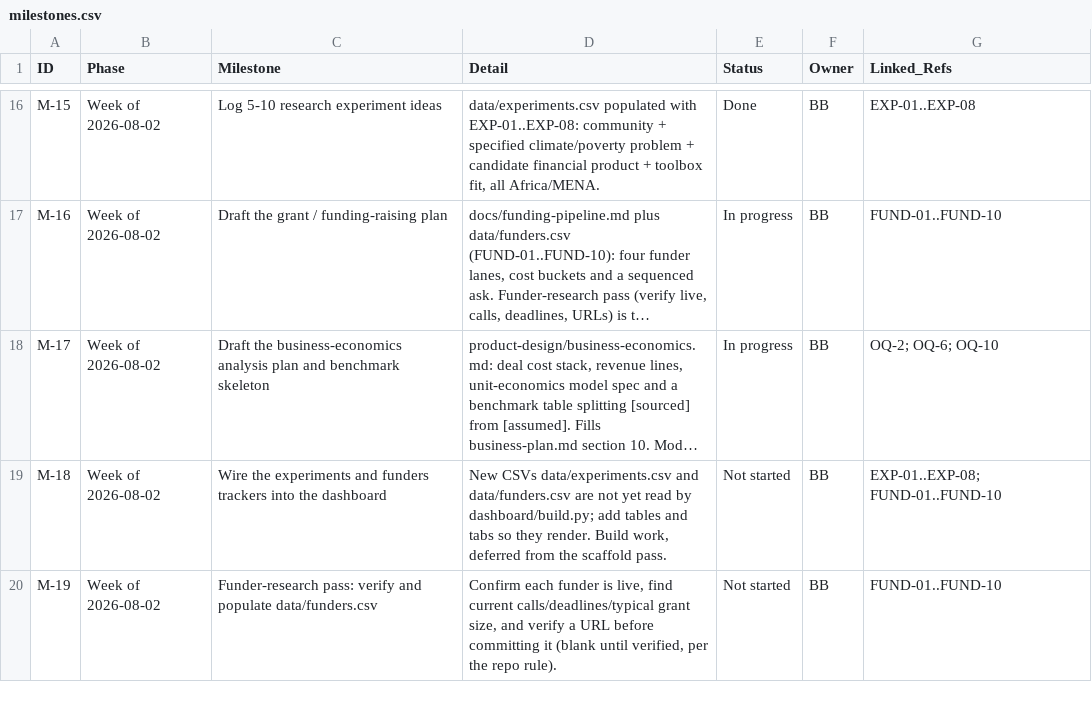
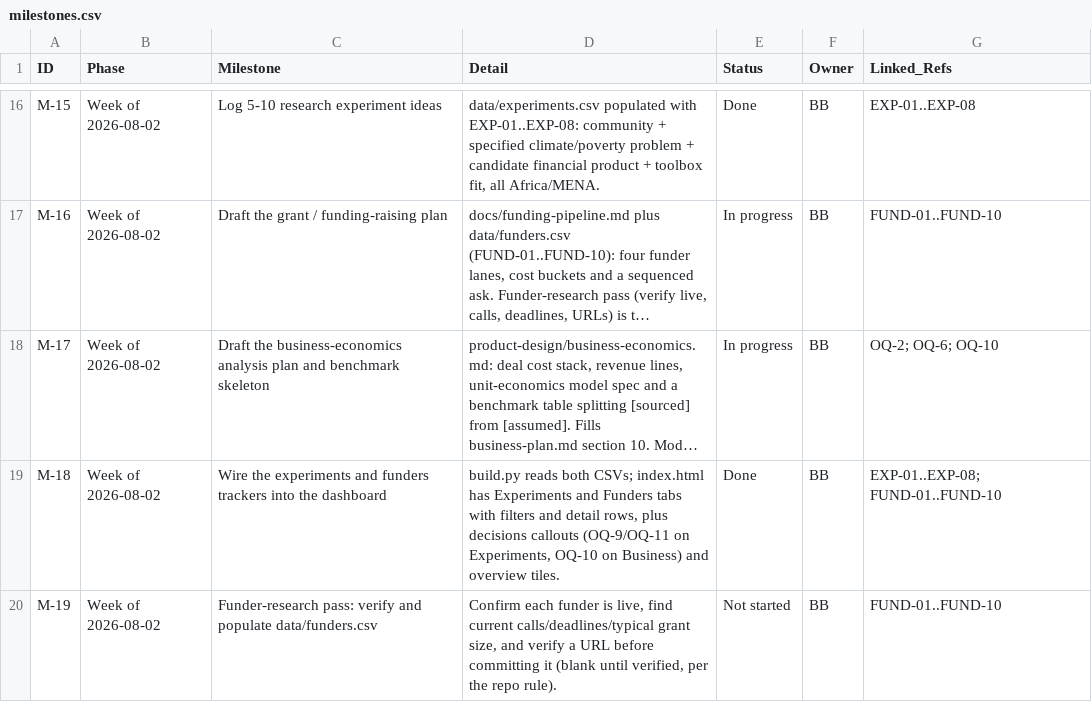
Before and after one commit to benbaichmankass/sustainable-finance-venture, a CSV file: data/milestones.csv, drawn as a sheet; only a part is shown, gaps mark what is left out; long unchanged cells end in …; the diff names each change by its address in the sheet, - before the commit and + after, or states it on an @@ line.

```diff
--- a/data/milestones.csv
+++ b/data/milestones.csv
-D19 (Detail): New CSVs data/experiments.csv and data/funders.csv are not yet read by dashboard/build.py; add tables and tabs so they render. Build work, deferred from the scaffold pass.
+D19 (Detail): build.py reads both CSVs; index.html has Experiments and Funders tabs with filters and detail rows, plus decisions callouts (OQ-9/OQ-11 on Experiments, OQ-10 on Business) and overview tiles.
-E19 (Status): Not started
+E19 (Status): Done
```
Also changed, not shown: 1 other file.
